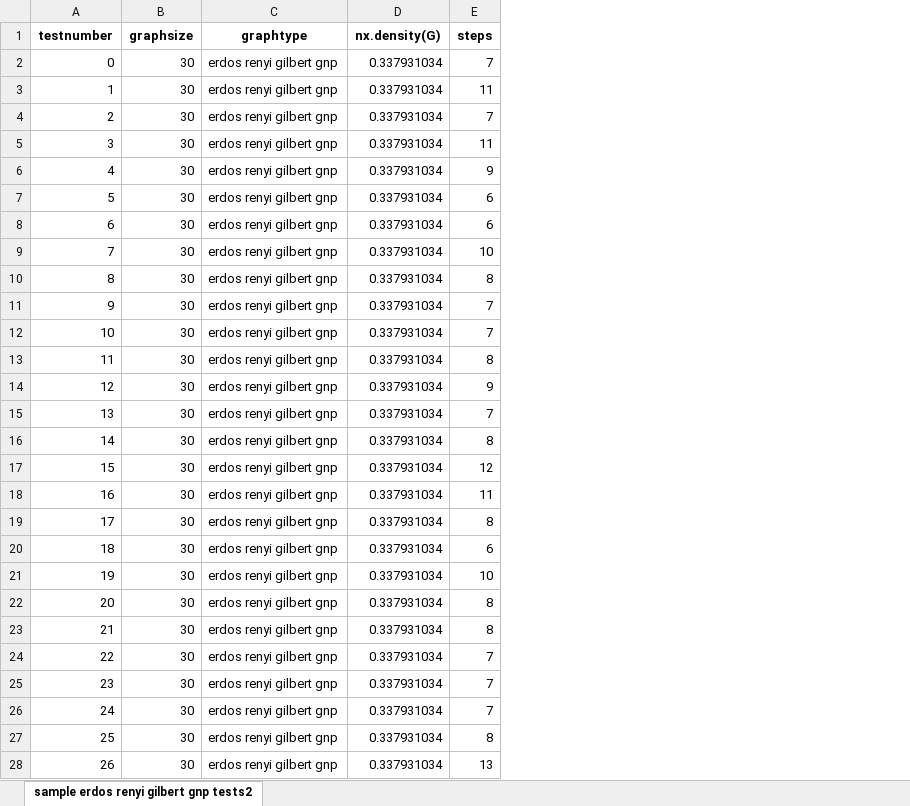
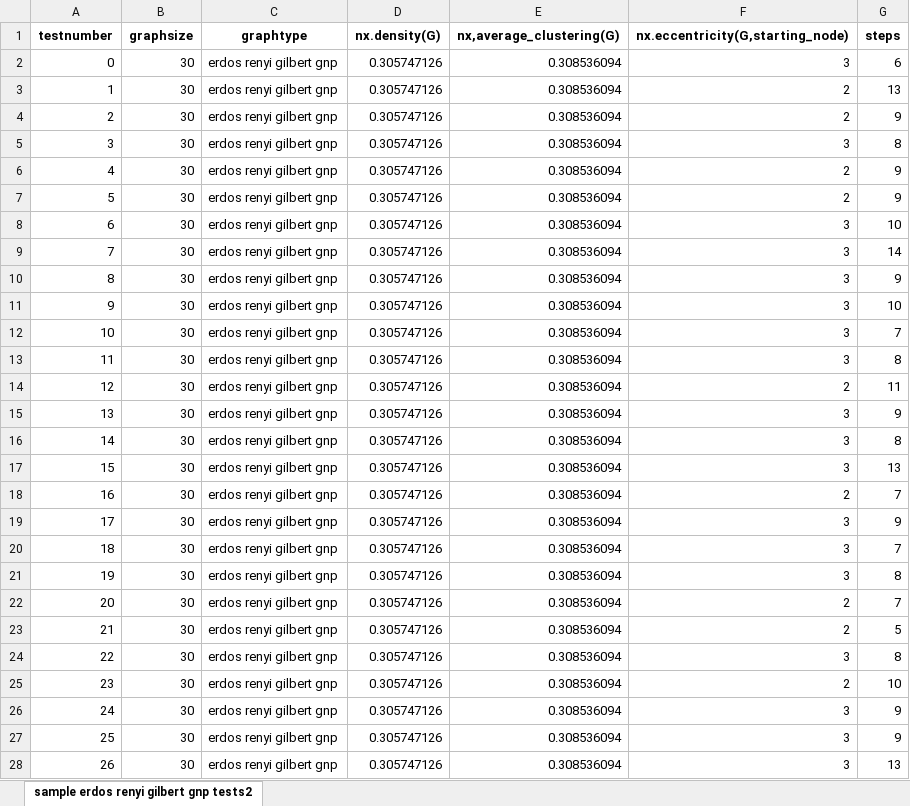
Before and after one commit to AriNantel/Thesis, an Excel workbook: Wildfire_Burning_Alg.xlsx, sheet sample erdos renyi gilbert gnp tests2, drawn as a sheet; only a part is shown; values as stored, in another font and other column widths than the file's, no borders; addresses are those after the commit; the diff covers the shown part only; the diff names each change by its address in the sheet, - before the commit and + after, or states it on an @@ line.

Commit message:
added clustering, and eccentricity from starting node + cleaned up code

```diff
--- a/Wildfire_Burning_Alg.xlsx (sheet sample erdos renyi gilbert gnp tests2)
+++ b/Wildfire_Burning_Alg.xlsx (sheet sample erdos renyi gilbert gnp tests2)
+column E (nx,average_clustering(G)), rows 2-28: all 0.308536094
+column F (nx.eccentricity(G,starting_node)), rows 2-28: 3 | 2 | 2 | 3 | 2 | 2 | 3 | 3 | 3 | 3 | 3 | 3 | 2 | 3 | 3 | 3 | 2 | 3 | 3 | 3 | 2 | 2 | 3 | 2 | 3 | 3 | 3
-D2:D28 (nx.density(G)): 0.337931034
+D2:D28 (nx.density(G)): 0.305747126
-G2 (steps): 7
+G2 (steps): 6
-G3 (steps): 11
+G3 (steps): 13
-G4 (steps): 7
+G4 (steps): 9
-G5 (steps): 11
+G5 (steps): 8
-G7 (steps): 6
+G7 (steps): 9
-G8 (steps): 6
+G8 (steps): 10
-G9 (steps): 10
+G9 (steps): 14
-G10 (steps): 8
+G10 (steps): 9
-G11 (steps): 7
+G11 (steps): 10
-G14 (steps): 9
+G14 (steps): 11
-G15 (steps): 7
+G15 (steps): 9
-G17 (steps): 12
+G17 (steps): 13
-G18 (steps): 11
+G18 (steps): 7
-G19 (steps): 8
+G19 (steps): 9
-G20 (steps): 6
+G20 (steps): 7
-G21 (steps): 10
+G21 (steps): 8
-G22 (steps): 8
+G22 (steps): 7
-G23 (steps): 8
+G23 (steps): 5
-G24 (steps): 7
+G24 (steps): 8
-G25 (steps): 7
+G25 (steps): 10
-G26 (steps): 7
+G26 (steps): 9
-G27 (steps): 8
+G27 (steps): 9
```
Also changed, not shown: 44 edited cells elsewhere in this sheet, 2 other files.
